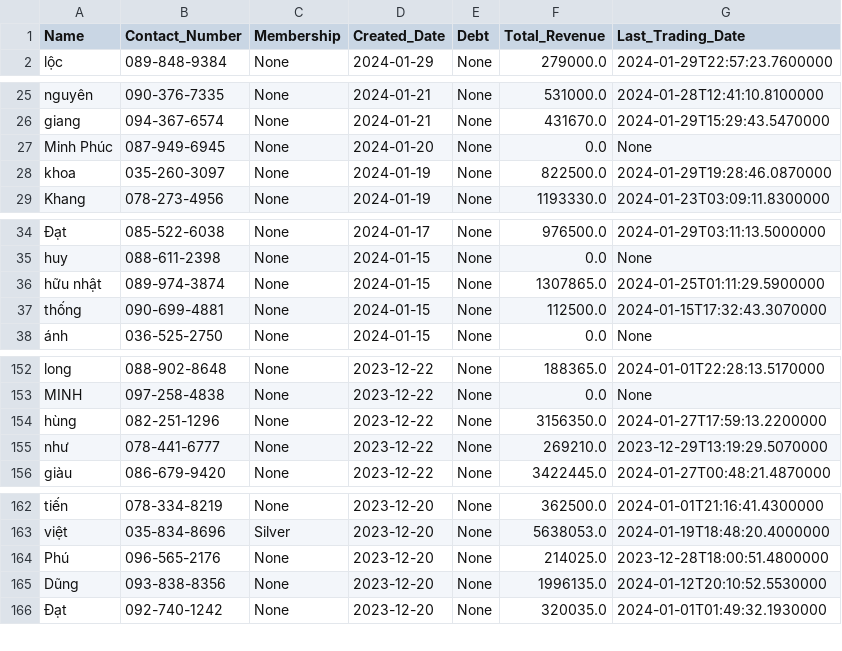
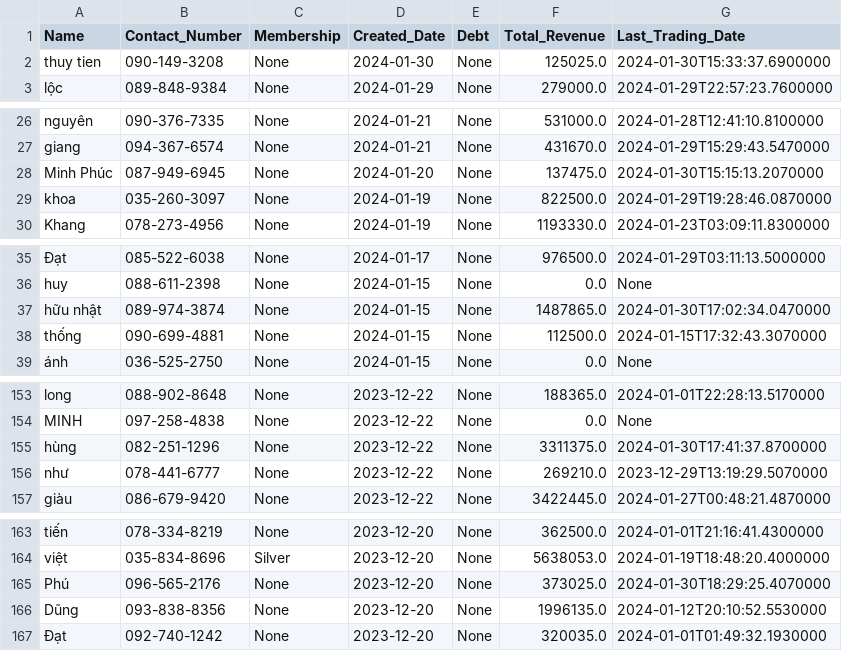
Before and after one commit to johntrinhnhat/72-Billiards-Club, a CSV file: kioviet_customer.csv, drawn as a sheet; only a part is shown, gaps mark what is left out; addresses are those after the commit; the diff covers the shown part only; the diff names each change by its address in the sheet, - before the commit and + after, or states it on an @@ line.

```diff
--- a/kioviet_customer.csv
+++ b/kioviet_customer.csv
+row 2: thuy tien | 090-149-3208 | None | 2024-01-30 | None | 125025.0 | 2024-01-30T15:33:37.6900000
-F28 (Total_Revenue): 0.0
+F28 (Total_Revenue): 137475.0
-G28 (Last_Trading_Date): None
+G28 (Last_Trading_Date): 2024-01-30T15:15:13.2070000
-F37 (Total_Revenue): 1307865.0
+F37 (Total_Revenue): 1487865.0
-G37 (Last_Trading_Date): 2024-01-25T01:11:29.5900000
+G37 (Last_Trading_Date): 2024-01-30T17:02:34.0470000
-F155 (Total_Revenue): 3156350.0
+F155 (Total_Revenue): 3311375.0
-G155 (Last_Trading_Date): 2024-01-27T17:59:13.2200000
+G155 (Last_Trading_Date): 2024-01-30T17:41:37.8700000
-F165 (Total_Revenue): 214025.0
+F165 (Total_Revenue): 373025.0
-G165 (Last_Trading_Date): 2023-12-28T18:00:51.4800000
+G165 (Last_Trading_Date): 2024-01-30T18:29:25.4070000
```
Also changed, not shown: 8 edited cells elsewhere in this file, kioviet.csv.
